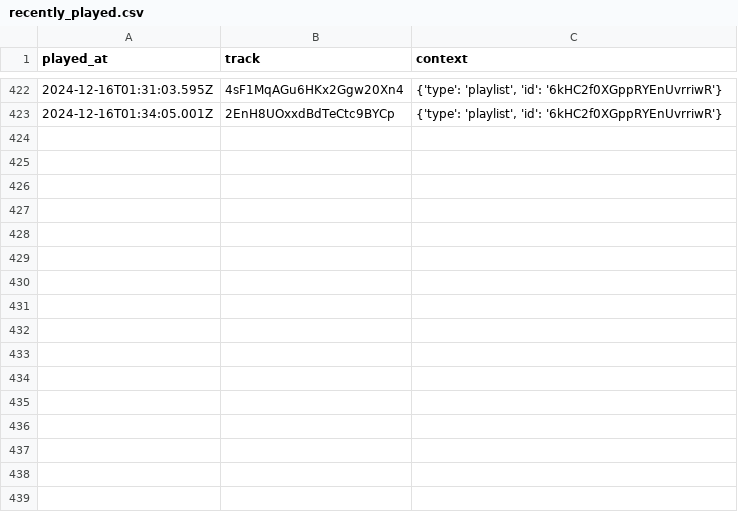
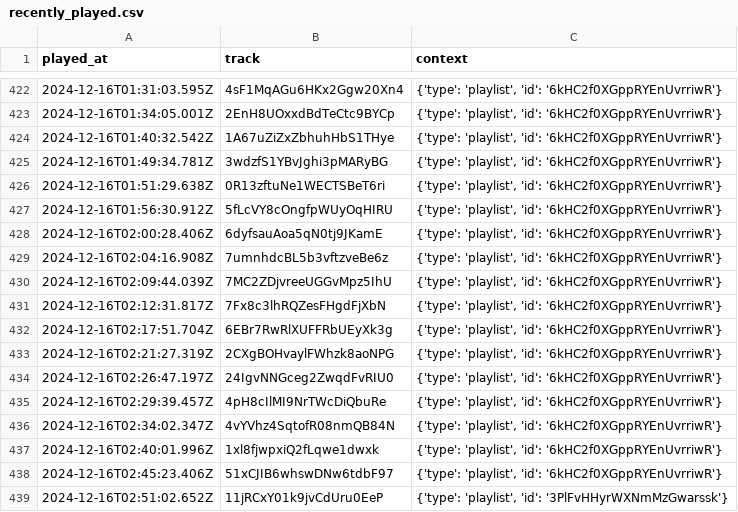
Before and after one commit to iochoa808/SpotifyData, a CSV file: data/recently_played.csv, drawn as a sheet; only a part is shown, gaps mark what is left out.

```diff
--- a/data/recently_played.csv
+++ b/data/recently_played.csv
@@ -423 +423,17 @@ played_at,track,context
 2024-12-16T01:34:05.001Z,2EnH8UOxxdBdTeCtc9BYCp,"{'type': 'playlist', 'id': '6kHC2f0XGppRYEnUvrriwR'}"
+2024-12-16T01:40:32.542Z,1A67uZiZxZbhuhHbS1THye,"{'type': 'playlist', 'id': '6kHC2f0XGppRYEnUvrriwR'}"
+2024-12-16T01:49:34.781Z,3wdzfS1YBvJghi3pMARyBG,"{'type': 'playlist', 'id': '6kHC2f0XGppRYEnUvrriwR'}"
+2024-12-16T01:51:29.638Z,0R13zftuNe1WECTSBeT6ri,"{'type': 'playlist', 'id': '6kHC2f0XGppRYEnUvrriwR'}"
+2024-12-16T01:56:30.912Z,5fLcVY8cOngfpWUyOqHIRU,"{'type': 'playlist', 'id': '6kHC2f0XGppRYEnUvrriwR'}"
+2024-12-16T02:00:28.406Z,6dyfsauAoa5qN0tj9JKamE,"{'type': 'playlist', 'id': '6kHC2f0XGppRYEnUvrriwR'}"
+2024-12-16T02:04:16.908Z,7umnhdcBL5b3vftzveBe6z,"{'type': 'playlist', 'id': '6kHC2f0XGppRYEnUvrriwR'}"
+2024-12-16T02:09:44.039Z,7MC2ZDjvreeUGGvMpz5IhU,"{'type': 'playlist', 'id': '6kHC2f0XGppRYEnUvrriwR'}"
+2024-12-16T02:12:31.817Z,7Fx8c3lhRQZesFHgdFjXbN,"{'type': 'playlist', 'id': '6kHC2f0XGppRYEnUvrriwR'}"
+2024-12-16T02:17:51.704Z,6EBr7RwRlXUFFRbUEyXk3g,"{'type': 'playlist', 'id': '6kHC2f0XGppRYEnUvrriwR'}"
+2024-12-16T02:21:27.319Z,2CXgBOHvaylFWhzk8aoNPG,"{'type': 'playlist', 'id': '6kHC2f0XGppRYEnUvrriwR'}"
+2024-12-16T02:26:47.197Z,24IgvNNGceg2ZwqdFvRIU0,"{'type': 'playlist', 'id': '6kHC2f0XGppRYEnUvrriwR'}"
+2024-12-16T02:29:39.457Z,4pH8cIlMI9NrTWcDiQbuRe,"{'type': 'playlist', 'id': '6kHC2f0XGppRYEnUvrriwR'}"
+2024-12-16T02:34:02.347Z,4vYVhz4SqtofR08nmQB84N,"{'type': 'playlist', 'id': '6kHC2f0XGppRYEnUvrriwR'}"
+2024-12-16T02:40:01.996Z,1xl8fjwpxiQ2fLqwe1dwxk,"{'type': 'playlist', 'id': '6kHC2f0XGppRYEnUvrriwR'}"
+2024-12-16T02:45:23.406Z,51xCJIB6whswDNw6tdbF97,"{'type': 'playlist', 'id': '6kHC2f0XGppRYEnUvrriwR'}"
+2024-12-16T02:51:02.652Z,11jRCxY01k9jvCdUru0EeP,"{'type': 'playlist', 'id': '3PlFvHHyrWXNmMzGwarssk'}"
```
Also changed, not shown: data/albums.csv, data/artists.csv, 1 other file.
